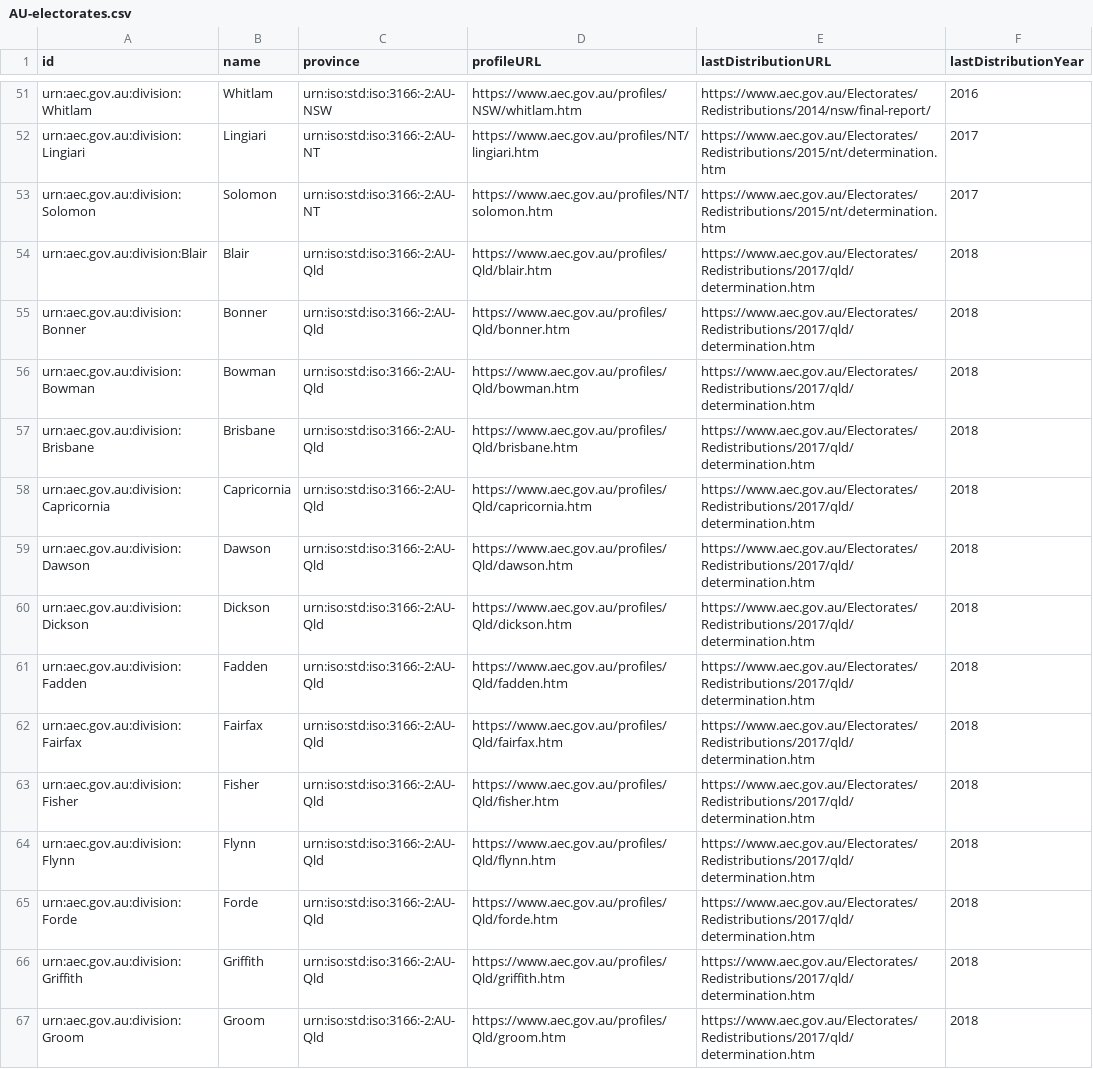
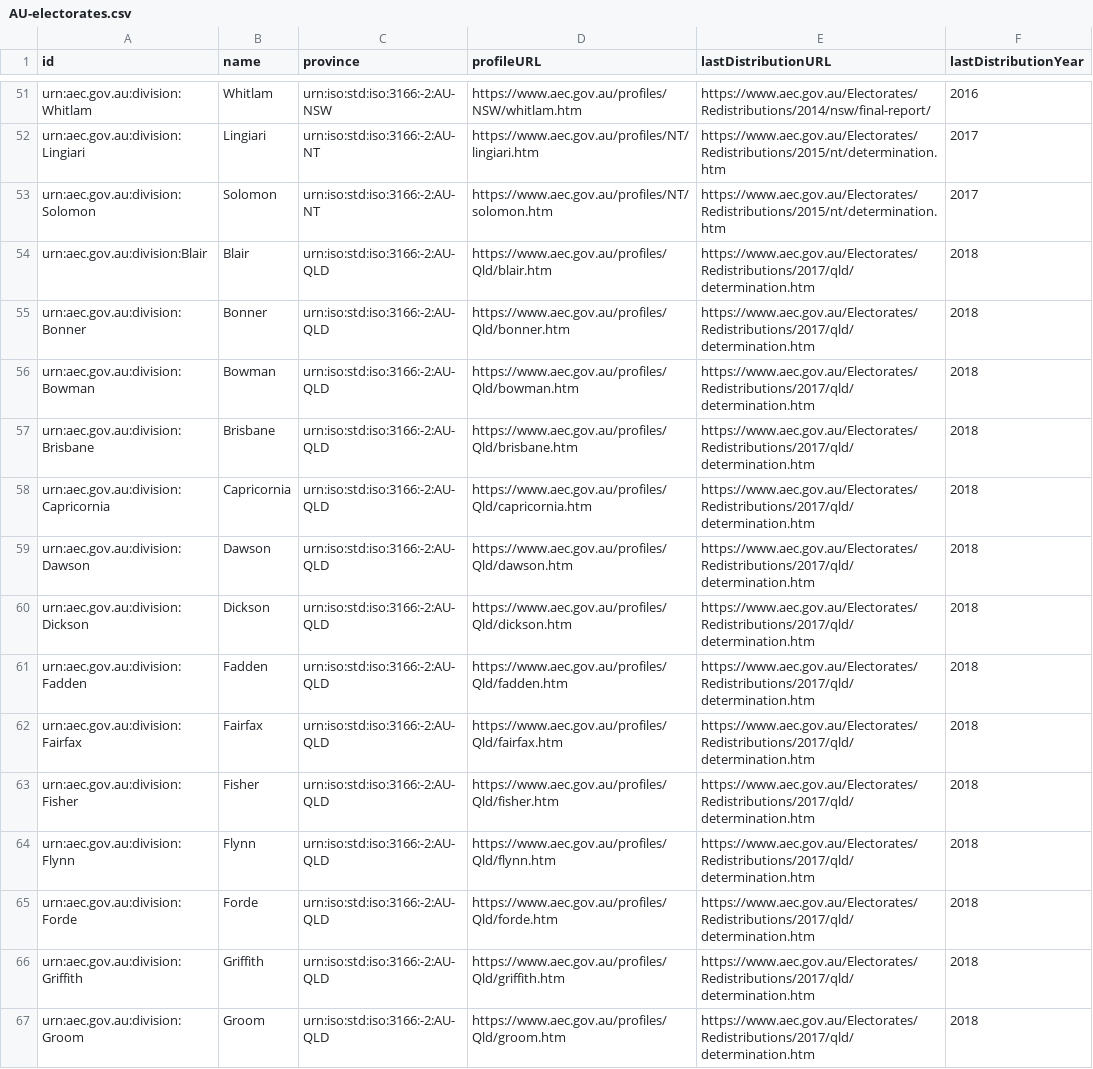
Before and after one commit to game-of-mates/game-of-mates, a CSV file: src/main/resources/parliament/AU-electorates.csv, drawn as a sheet; only a part is shown, gaps mark what is left out; the diff covers the shown part only; the diff names each change by its address in the sheet, - before the commit and + after, or states it on an @@ line.

```diff
--- a/src/main/resources/parliament/AU-electorates.csv
+++ b/src/main/resources/parliament/AU-electorates.csv
-C54:C67 (province): urn:iso:std:iso:3166:-2:AU-Qld
+C54:C67 (province): urn:iso:std:iso:3166:-2:AU-QLD
```
Also changed, not shown: 59 edited cells elsewhere in this file, 4 other files.
